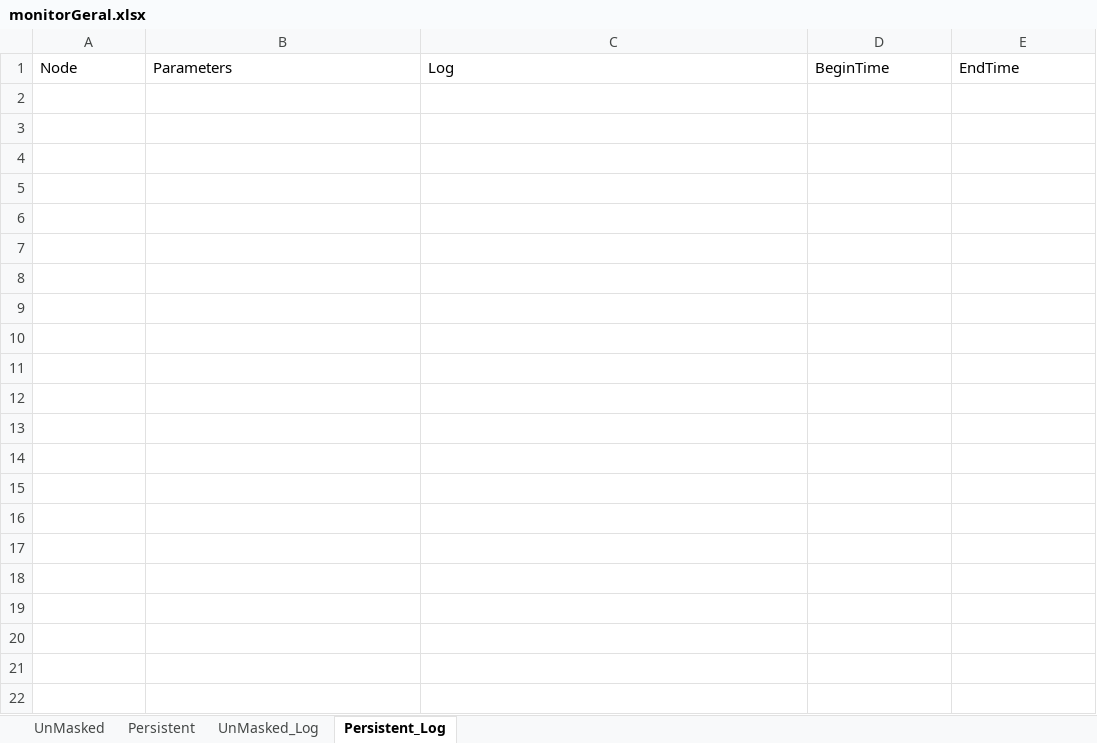
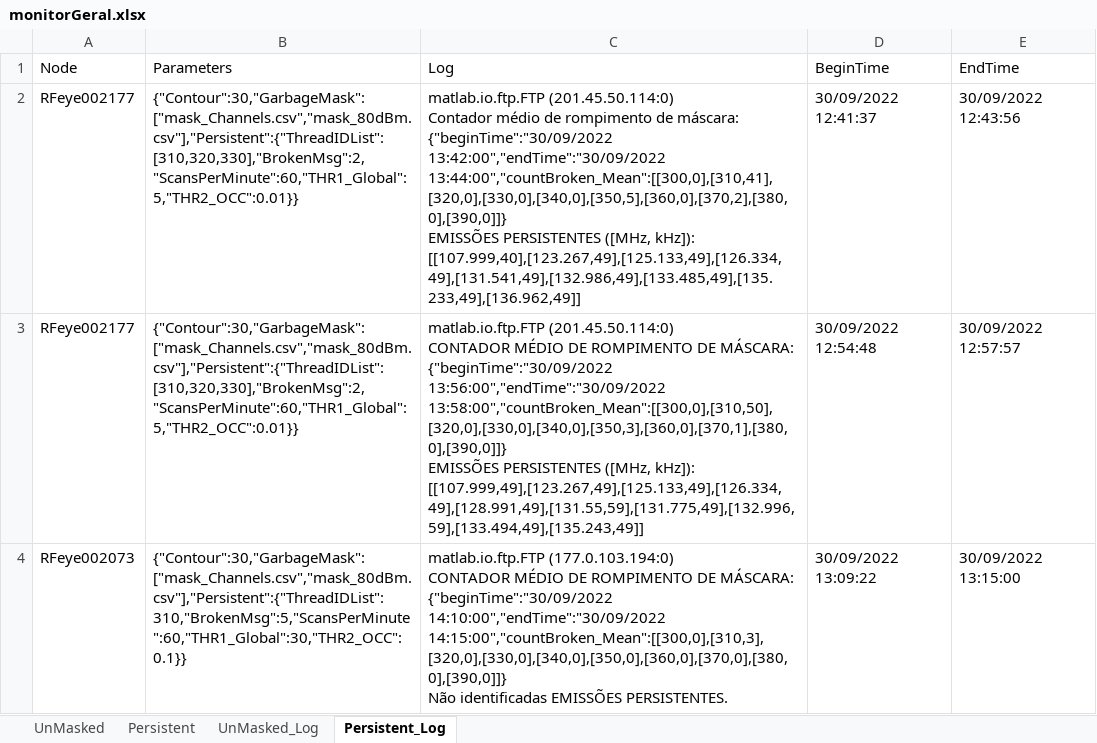
Before and after one commit to EricMagalhaesDelgado/appColeta, an Excel workbook: Settings/monitorGeral.xlsx, sheet Persistent_Log, drawn as a sheet; values as stored, in another font and other column widths than the file's, no borders; table styles not drawn; ↵ is a line break in a cell; the diff names each change by its address in the sheet, - before the commit and + after, or states it on an @@ line.

```diff
--- a/Settings/monitorGeral.xlsx (sheet Persistent_Log)
+++ b/Settings/monitorGeral.xlsx (sheet Persistent_Log)
+row 2: RFeye002177 | {"Contour":30,"GarbageMask":["mask_Channels.csv","mask_80dBm.csv"],"Persistent":{"ThreadIDList":[310,320,330],"BrokenMsg":2,"ScansPerMinute":60,"THR1_Global":5,"THR2_OCC":0.01}} | matlab.io.ftp.FTP (201.45.50.114:0) ↵ Contador médio de rompimento de máscara: {"beginTime":"30/09/2022 13:42:00","endTime":"30/09/2022 13:44:00","countBroken_Mean":[[300,0],[310,41],[320,0],[330,0],[340,0],[350,5],[360,0],[370,2],[380,0],[390,0]]} ↵ EMISSÕES PERSISTENTES ([MHz, kHz]): [[107.999,40],[123.267,49],[125.133,49],[126.334,49],[131.541,49],[132.986,49],[133.485,49],[135.233,49],[136.962,49]] | 30/09/2022 12:41:37 | 30/09/2022 12:43:56
+row 3: RFeye002177 | {"Contour":30,"GarbageMask":["mask_Channels.csv","mask_80dBm.csv"],"Persistent":{"ThreadIDList":[310,320,330],"BrokenMsg":2,"ScansPerMinute":60,"THR1_Global":5,"THR2_OCC":0.01}} | matlab.io.ftp.FTP (201.45.50.114:0) ↵ CONTADOR MÉDIO DE ROMPIMENTO DE MÁSCARA: ↵ {"beginTime":"30/09/2022 13:56:00","endTime":"30/09/2022 13:58:00","countBroken_Mean":[[300,0],[310,50],[320,0],[330,0],[340,0],[350,3],[360,0],[370,1],[380,0],[390,0]]} ↵ EMISSÕES PERSISTENTES ([MHz, kHz]): [[107.999,49],[123.267,49],[125.133,49],[126.334,49],[128.991,49],[131.55,59],[131.775,49],[132.996,59],[133.494,49],[135.243,49]] | 30/09/2022 12:54:48 | 30/09/2022 12:57:57
+row 4: RFeye002073 | {"Contour":30,"GarbageMask":["mask_Channels.csv","mask_80dBm.csv"],"Persistent":{"ThreadIDList":310,"BrokenMsg":5,"ScansPerMinute":60,"THR1_Global":30,"THR2_OCC":0.1}} | matlab.io.ftp.FTP (177.0.103.194:0) ↵ CONTADOR MÉDIO DE ROMPIMENTO DE MÁSCARA: ↵ {"beginTime":"30/09/2022 14:10:00","endTime":"30/09/2022 14:15:00","countBroken_Mean":[[300,0],[310,3],[320,0],[330,0],[340,0],[350,0],[360,0],[370,0],[380,0],[390,0]]} ↵ Não identificadas EMISSÕES PERSISTENTES. | 30/09/2022 13:09:22 | 30/09/2022 13:15:00
```
Also changed, not shown: sheet Persistent, sheet UnMasked, sheet UnMasked_Log, 5 other files.
